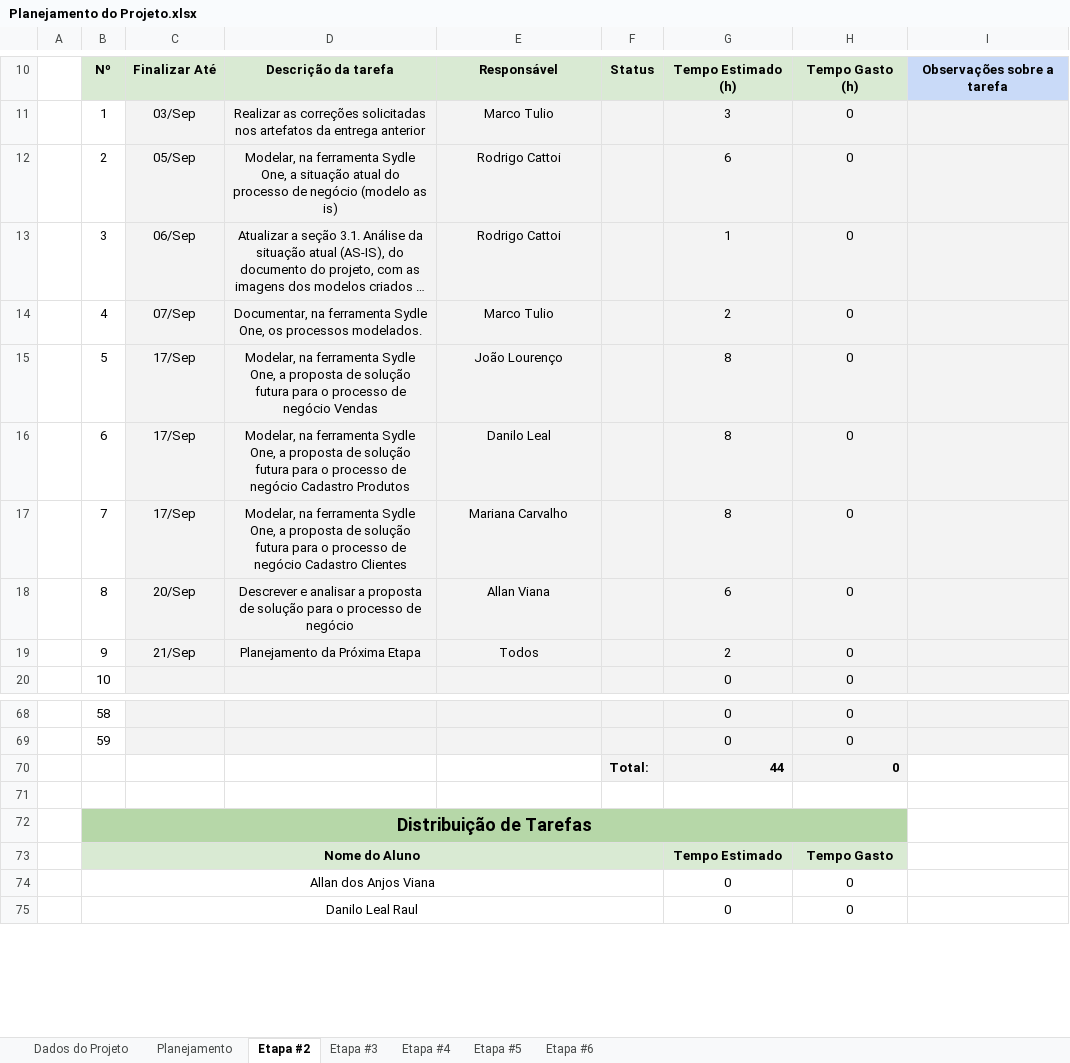
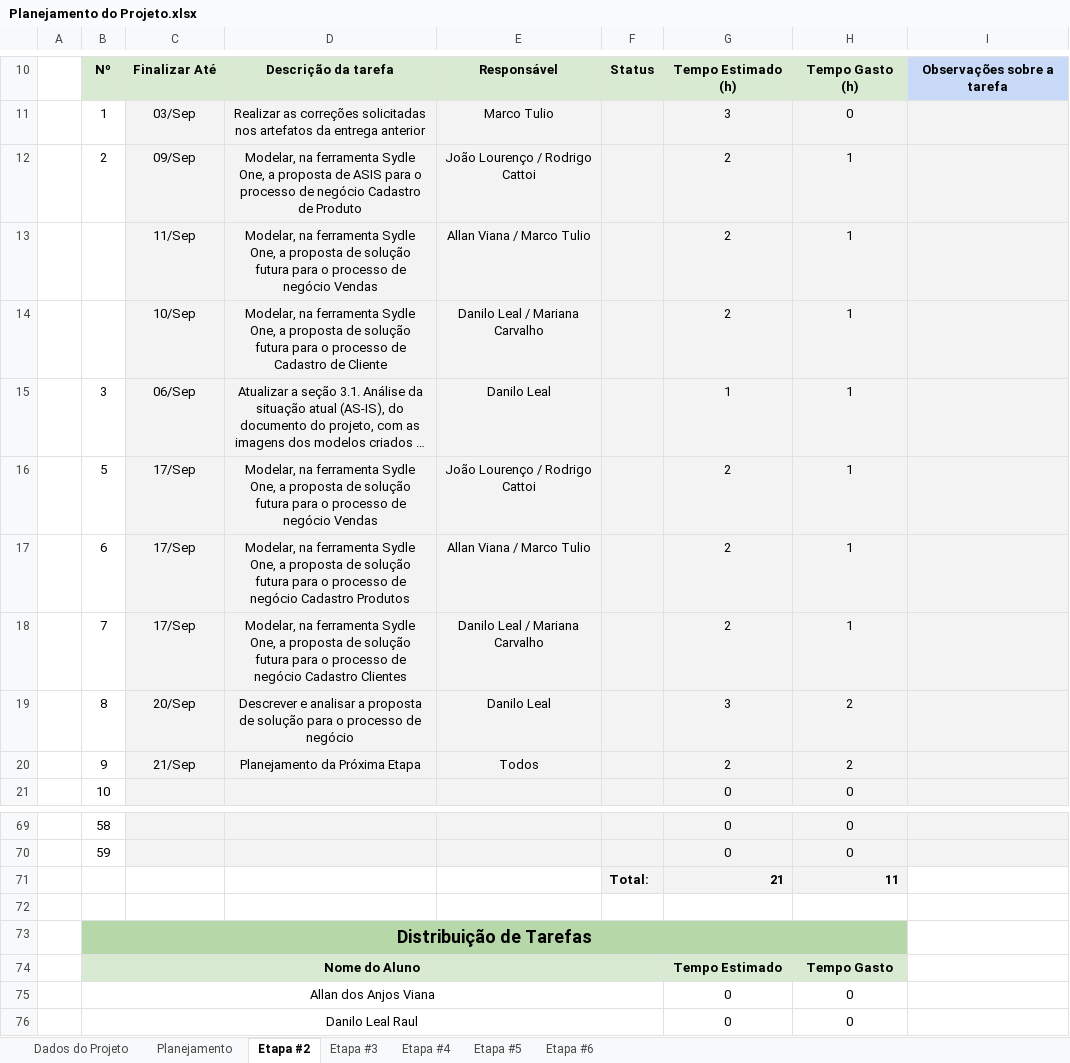
Before and after one commit to maricsribeiro/Caf-com-Letras, an Excel workbook: Planejamento do Projeto.xlsx, sheet Etapa #2, drawn as a sheet; only a part is shown, gaps mark what is left out; long unchanged cells end in …; values as stored, in another font and other column widths than the file's, no borders; conditional formats not drawn; removed rows and columns are numbered as before the commit, all else as after; the diff names each change by its address in the sheet, - before the commit and + after, or states it on an @@ line.

Commit message:
update: planejamento

```diff
--- a/Planejamento do Projeto.xlsx (sheet Etapa #2)
+++ b/Planejamento do Projeto.xlsx (sheet Etapa #2)
-C12: 05/Sep
+C12: 09/Sep
-D12: …One, a situação atual do processo de negócio (modelo as is)
+D12: …One, a proposta de ASIS para o processo de negócio Cadastro de Produto
-E12: Rodrigo Cattoi
+E12: João Lourenço / Rodrigo Cattoi
-G12: 6
+G12: 2
-H12: 0
+H12: 1
+row 13:  |  | 11/Sep | Modelar, na ferramenta Sydle One, a proposta de solução futura para o processo de negócio Vendas | Allan Viana / Marco Tulio |  | 2 | 1
+row 14:  |  | 10/Sep | Modelar, na ferramenta Sydle One, a proposta de solução futura para o processo de Cadastro de Cliente | Danilo Leal / Mariana Carvalho |  | 2 | 1
-E15: Rodrigo Cattoi
+E15: Danilo Leal
-H15: 0
+H15: 1
-row 14:  | 4 | 07/Sep | Documentar, na ferramenta Sydle One, os processos modelados. | Marco Tulio |  | 2 | 0
-E16: João Lourenço
+E16: João Lourenço / Rodrigo Cattoi
-G16:G18: 8
+G16:G18: 2
-H16:H18: 0
+H16:H18: 1
-E17: Danilo Leal
+E17: Allan Viana / Marco Tulio
-E18: Mariana Carvalho
+E18: Danilo Leal / Mariana Carvalho
-E19: Allan Viana
+E19: Danilo Leal
-G19: 6
+G19: 3
-H19:H20: 0
+H19:H20: 2
-row 70:  |  |  |  |  | Total: | 44 | 0
-row 71:  |  |  | 9 |  | 0
+row 71:  |  |  |  |  | Total: | 21 | 11
+row 72:  |  |  | 10 |  | 0
```
Also changed, not shown: sheet Etapa #3, sheet Dados do Projeto, formulas that keep their value, hidden cells, charts or pictures.
